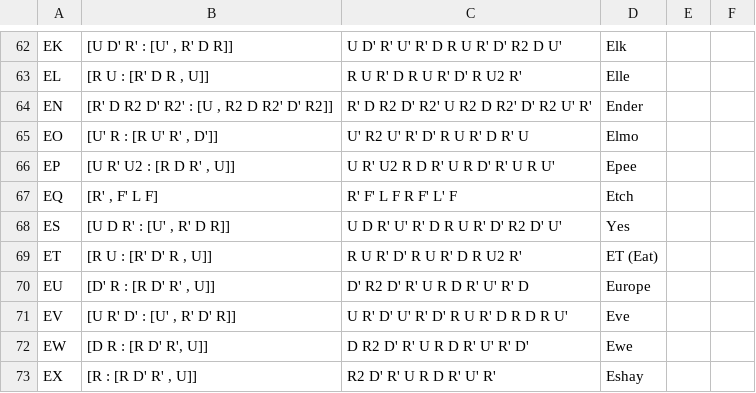
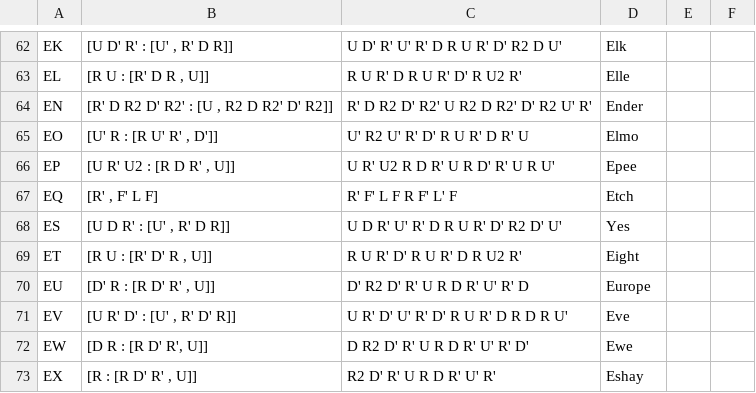
Before and after one commit to JoshTomlin/JBLD, a CSV file: website/src/data/corners.csv, drawn as a sheet; only a part is shown, gaps mark what is left out.

```diff
--- a/website/src/data/corners.csv
+++ b/website/src/data/corners.csv
@@ -68,3 +68,3 @@ EQ,"[R' , F' L F]",R' F' L F R F' L' F,Etch,,
 ES,"[U D R' : [U' , R' D R]]",U D R' U' R' D R U R' D' R2 D' U',Yes,,
-ET,"[R U : [R' D' R , U]]",R U R' D' R U R' D R U2 R',ET (Eat),,
+ET,"[R U : [R' D' R , U]]",R U R' D' R U R' D R U2 R',Eight,,
 EU,"[D' R : [R D' R' , U]]",D' R2 D' R' U R D R' U' R' D,Europe,,
```
Also changed, not shown: website/src/data/parity.csv, 4 other files.
